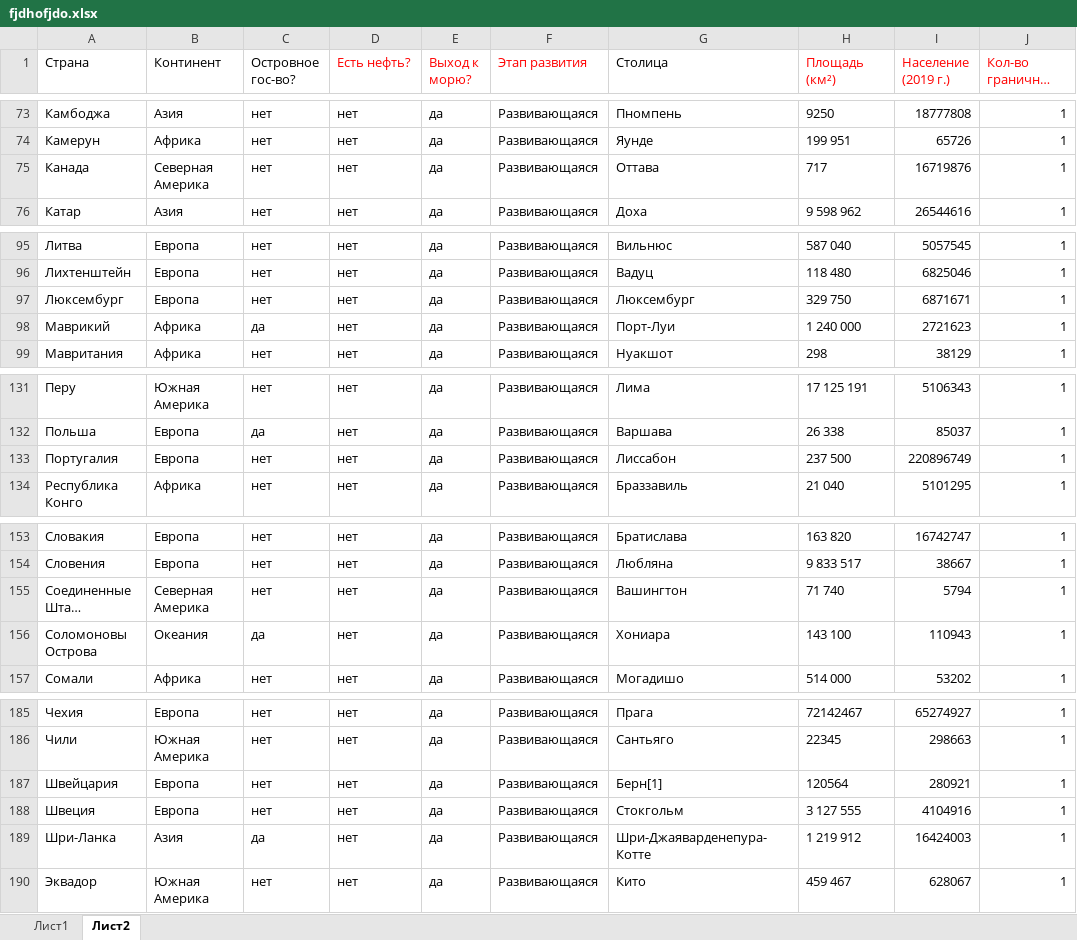
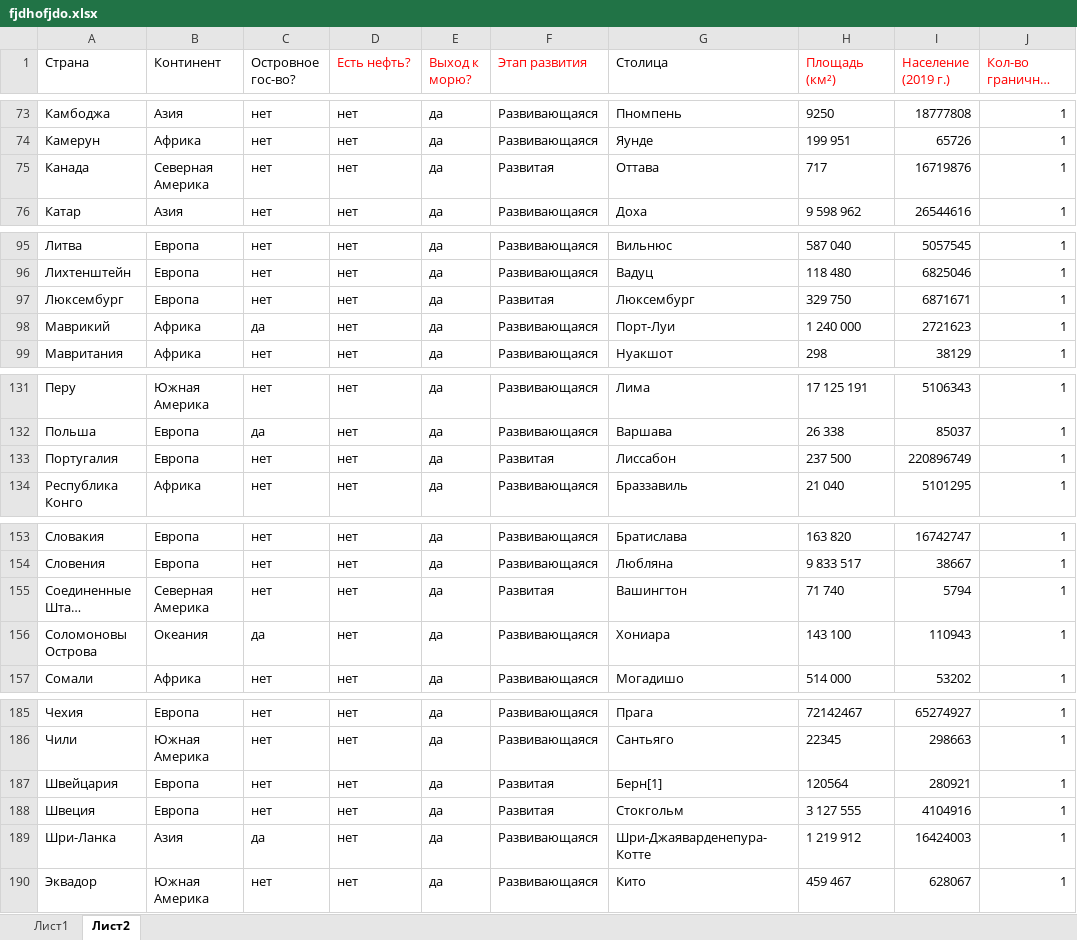
Before and after one commit to NikitaDemyanenko1922/hlam, an Excel workbook: dop/statistica/para2/fjdhofjdo.xlsx, sheet Лист2, drawn as a sheet; only a part is shown, gaps mark what is left out; long unchanged cells end in …; values as stored, in another font and other column widths than the file's, no borders; the diff covers the shown part only; the diff names each change by its address in the sheet, - before the commit and + after, or states it on an @@ line.

```diff
--- a/dop/statistica/para2/fjdhofjdo.xlsx (sheet Лист2)
+++ b/dop/statistica/para2/fjdhofjdo.xlsx (sheet Лист2)
-F75 (Этап развития): Развивающаяся
+F75 (Этап развития): Развитая
-F97 (Этап развития): Развивающаяся
+F97 (Этап развития): Развитая
-F133 (Этап развития): Развивающаяся
+F133 (Этап развития): Развитая
-F155 (Этап развития): Развивающаяся
+F155 (Этап развития): Развитая
-F187:F188 (Этап развития): Развивающаяся
+F187:F188 (Этап развития): Развитая
```
Also changed, not shown: 23 edited cells elsewhere in this sheet, charts or pictures.
